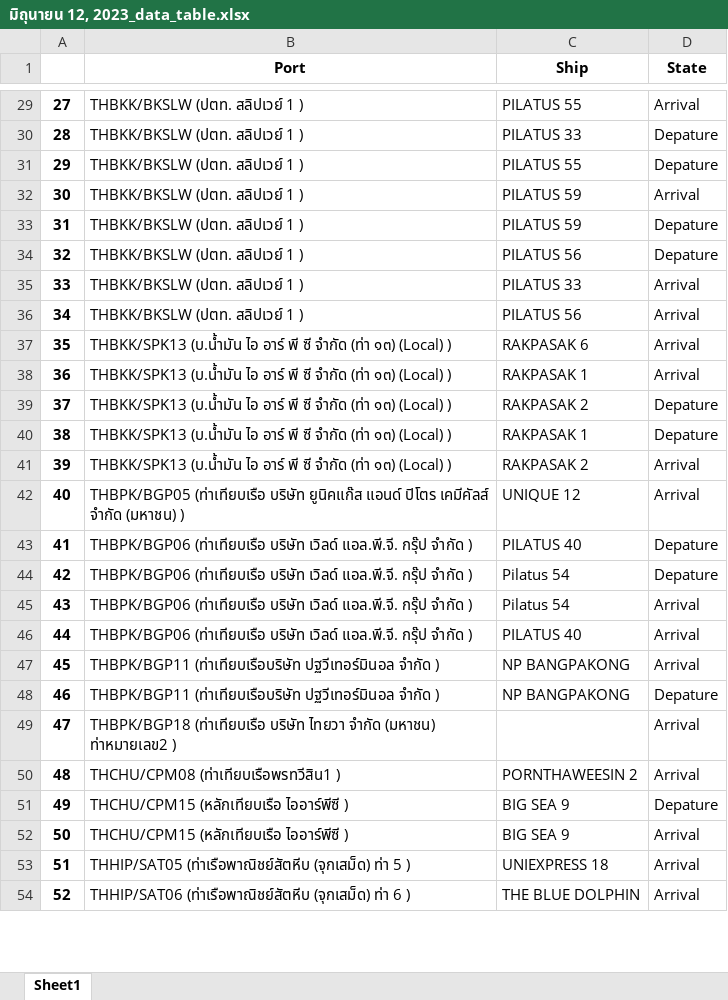
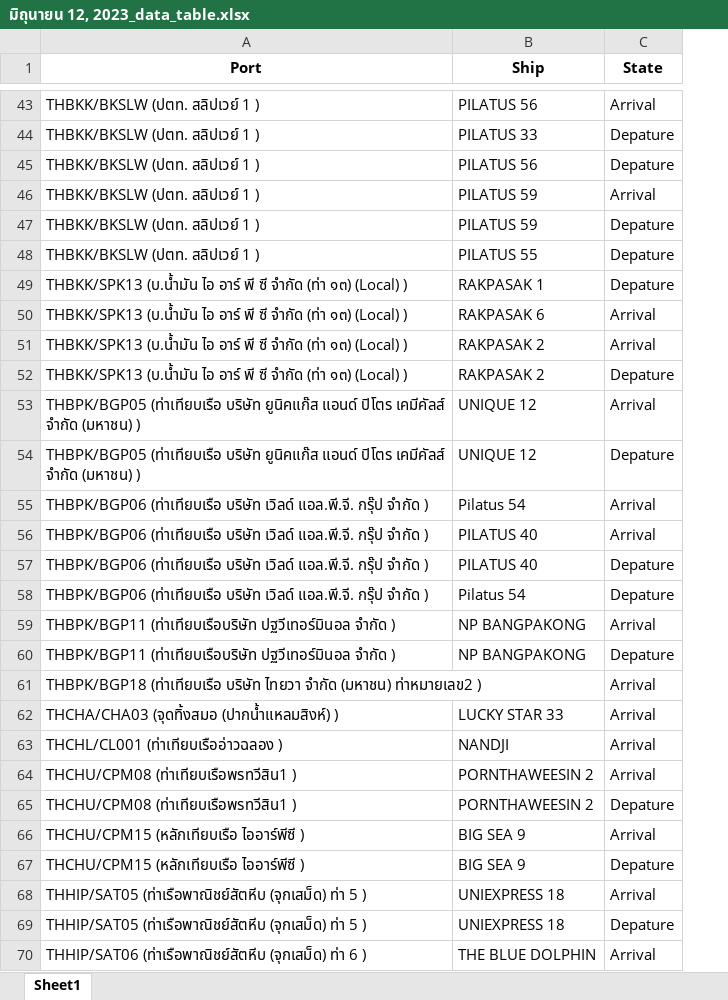
Before and after one commit to Pannmekmok/Port-Management-Weng, an Excel workbook: Collect_Data/มิถุนายน 12, 2023_data_table.xlsx, sheet Sheet1, drawn as a sheet; only a part is shown, gaps mark what is left out; values as stored, in another font and other column widths than the file's, no borders; removed rows and columns are numbered as before the commit, all else as after; the diff covers the shown part only; the diff names each change by its address in the sheet, - before the commit and + after, or states it on an @@ line.

```diff
--- a/Collect_Data/มิถุนายน 12, 2023_data_table.xlsx (sheet Sheet1)
+++ b/Collect_Data/มิถุนายน 12, 2023_data_table.xlsx (sheet Sheet1)
-column A, rows 29-30: 27 | 28; rows 32-33: 30 | 31; row 35: 33; rows 37-39: 35 | 36 | 37; rows 42-44: 40 | 41 | 42; rows 47-51: 45 | 46 | 47 | 48 | 49; rows 53-54: 51 | 52
-B43 (Ship): PILATUS 55
+B43 (Ship): PILATUS 56
-row 31: 29 | THBKK/BKSLW (ปตท. สลิปเวย์ 1 ) | PILATUS 55 | Depature
@@ row 34 moved to row 45: THBKK/BKSLW (ปตท. สลิปเวย์ 1 ) @@
-B48 (Ship): PILATUS 33
+B48 (Ship): PILATUS 55
-C48 (State): Arrival
+C48 (State): Depature
-row 36: 34 | THBKK/BKSLW (ปตท. สลิปเวย์ 1 ) | PILATUS 56 | Arrival
@@ row 40 moved to row 49: THBKK/SPK13 (บ.น้ำมัน ไอ อาร์ พี ซี จำกั… @@
-B51 (Ship): RAKPASAK 1
+B51 (Ship): RAKPASAK 2
-row 41: 39 | THBKK/SPK13 (บ.น้ำมัน ไอ อาร์ พี ซี จำกัด (ท่า ๑๓) (Local) ) | RAKPASAK 2 | Arrival
+row 54: THBPK/BGP05 (ท่าเทียบเรือ บริษัท ยูนิคแก๊ส แอนด์ ปิโตร เคมีคัลส์ จำกัด (มหาชน) ) | UNIQUE 12 | Depature
@@ row 45 moved to row 55: THBPK/BGP06 (ท่าเทียบเรือ บริษัท เวิลด์ … @@
@@ row 46 moved to row 56: THBPK/BGP06 (ท่าเทียบเรือ บริษัท เวิลด์ … @@
+row 62: THCHA/CHA03 (จุดทิ้งสมอ (ปากน้ำแหลมสิงห์) ) | LUCKY STAR 33 | Arrival
+row 63: THCHL/CL001 (ท่าเทียบเรืออ่าวฉลอง ) | NANDJI | Arrival
+row 65: THCHU/CPM08 (ท่าเทียบเรือพรทวีสิน1 ) | PORNTHAWEESIN 2 | Depature
@@ row 52 moved to row 66: THCHU/CPM15 (หลักเทียบเรือ ไออาร์พีซี ) @@
+row 69: THHIP/SAT05 (ท่าเรือพาณิชย์สัตหีบ (จุกเสม็ด) ท่า 5 ) | UNIEXPRESS 18 | Depature
```
Also changed, not shown: 367 added rows, 7 removed rows, 61 moved rows and 53 edited cells elsewhere in this sheet, 7 other files.
